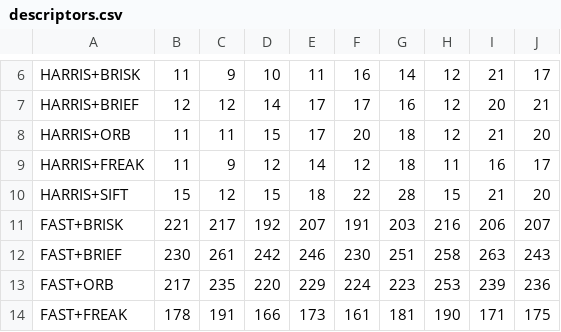
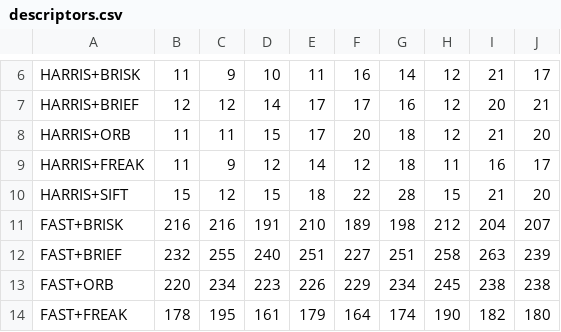
Before and after one commit to gvp-study/SFND_2D_Feature_Tracking, a CSV file: descriptors.csv, drawn as a sheet; only a part is shown, gaps mark what is left out; the diff covers the shown part only.

```diff
--- a/descriptors.csv
+++ b/descriptors.csv
@@ -10,5 +10,5 @@ HARRIS+FREAK, 11, 9, 12, 14, 12, 18, 11, 16, 17
 HARRIS+SIFT, 15, 12, 15, 18, 22, 28, 15, 21, 20
-FAST+BRISK, 221, 217, 192, 207, 191, 203, 216, 206, 207
-FAST+BRIEF, 230, 261, 242, 246, 230, 251, 258, 263, 243
-FAST+ORB, 217, 235, 220, 229, 224, 223, 253, 239, 236
-FAST+FREAK, 178, 191, 166, 173, 161, 181, 190, 171, 175
+FAST+BRISK, 216, 216, 191, 210, 189, 198, 212, 204, 207
+FAST+BRIEF, 232, 255, 240, 251, 227, 251, 258, 263, 239
+FAST+ORB, 220, 234, 223, 226, 229, 234, 245, 238, 238
+FAST+FREAK, 178, 195, 161, 179, 164, 174, 190, 182, 180
```
Also changed, not shown: 158 edited cells elsewhere in this file, performance.csv, 2 other files.
